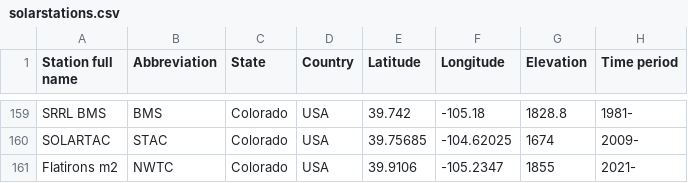
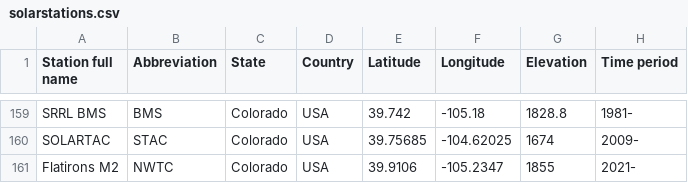
Before and after one commit to AssessingSolar/solarstations, a CSV file: solarstations.csv, drawn as a sheet; only a part is shown, gaps mark what is left out; the diff names each change by its address in the sheet, - before the commit and + after, or states it on an @@ line.

Commit message:
Minor updates to station_network_midc

```diff
--- a/solarstations.csv
+++ b/solarstations.csv
-A161 (Station full name): Flatirons m2
+A161 (Station full name): Flatirons M2
```
Also changed, not shown: 1 other file.
